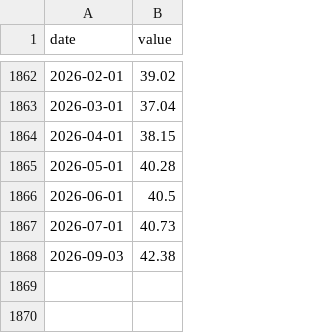
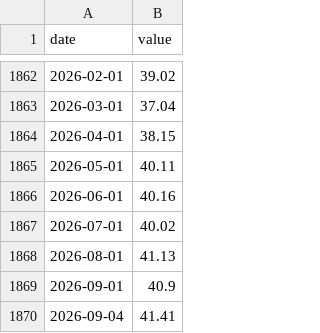
Before and after one commit to vadkurylo/stock-bubble-index, a CSV file: data/cape.csv, drawn as a sheet; only a part is shown, gaps mark what is left out.

```diff
--- a/data/cape.csv
+++ b/data/cape.csv
@@ -1864,5 +1864,7 @@ date,value
 2026-04-01,38.15
-2026-05-01,40.28
-2026-06-01,40.5
-2026-07-01,40.73
-2026-09-03,42.38
+2026-05-01,40.11
+2026-06-01,40.16
+2026-07-01,40.02
+2026-08-01,41.13
+2026-09-01,40.9
+2026-09-04,41.41
```
Also changed, not shown: data/pe.csv, data/ps.csv, 2 other files.
